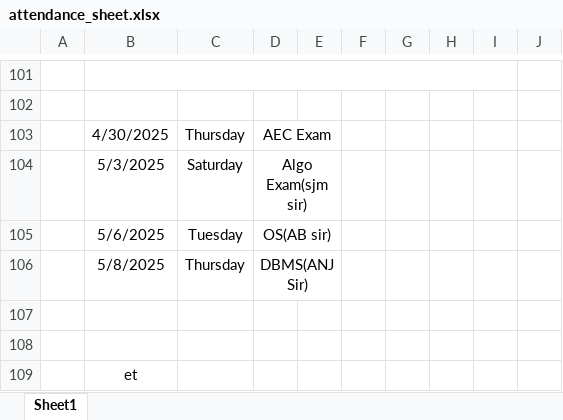
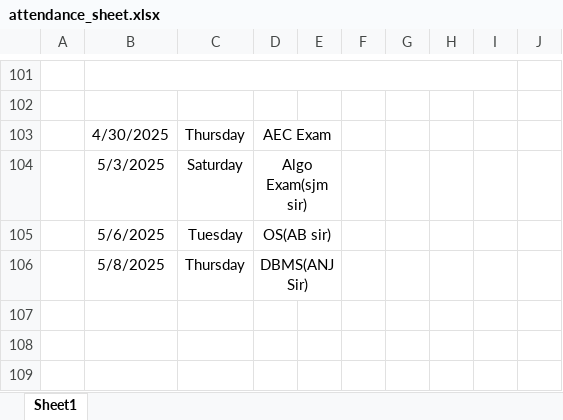
Before and after one commit to Sukdebrmondal/2nd_year_4th_semester, an Excel workbook: attendance_sheet.xlsx, sheet Sheet1, drawn as a sheet; only a part is shown, gaps mark what is left out; values as stored, in another font and other column widths than the file's, no borders; the diff names each change by its address in the sheet, - before the commit and + after, or states it on an @@ line.

Commit message:
shell/pdf

```diff
--- a/attendance_sheet.xlsx (sheet Sheet1)
+++ b/attendance_sheet.xlsx (sheet Sheet1)
-row 107: (empty)
-row 108: (empty)
-row 109:  | et
```
